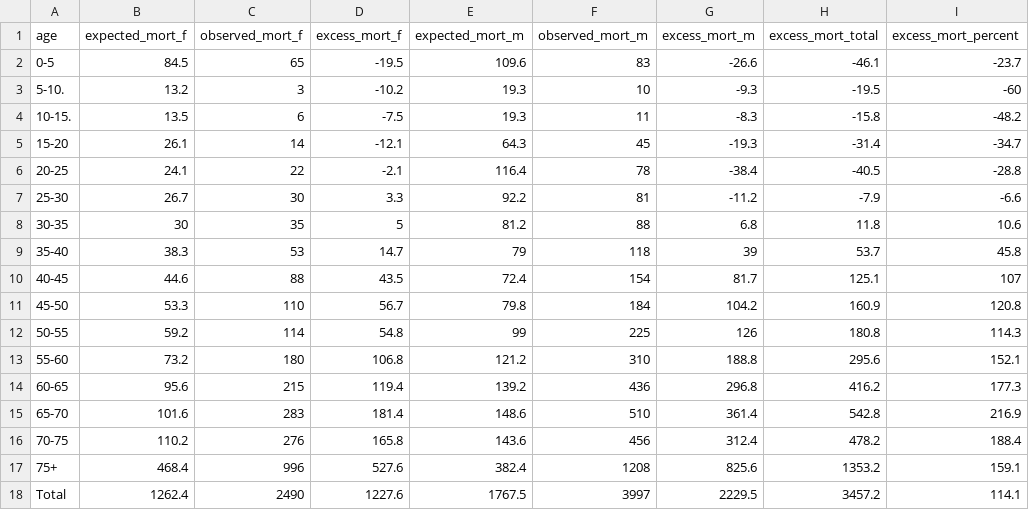
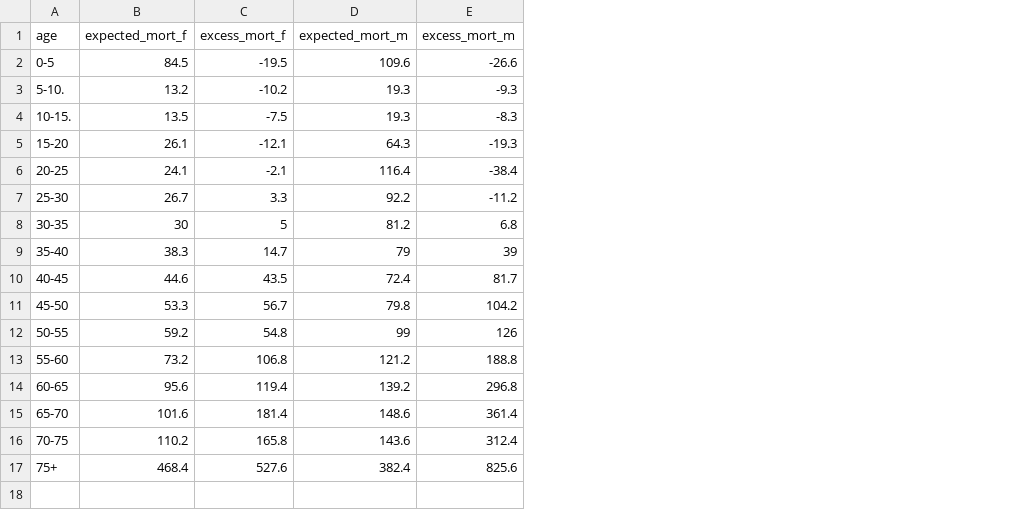
Before and after one commit to SpaceGold/SpaceGold-bioinformatics-final-project-1, a CSV file: data/raw_data/Excess_mortality.csv, drawn as a sheet; the diff names each change by its address in the sheet, - before the commit and + after, or states it on an @@ line.

Commit message:
Edit data and ship functional prevalence-plot

```diff
--- a/data/raw_data/Excess_mortality.csv
+++ b/data/raw_data/Excess_mortality.csv
-column C (observed_mort_f), rows 2-17: 65 | 3 | 6 | 14 | 22 | 30 | 35 | 53 | 88 | 110 | 114 | 180 | 215 | 283 | 276 | 996
-column F (observed_mort_m), rows 2-17: 83 | 10 | 11 | 45 | 78 | 81 | 88 | 118 | 154 | 184 | 225 | 310 | 436 | 510 | 456 | 1208
-column H (excess_mort_total), rows 2-17: -46.1 | -19.5 | -15.8 | -31.4 | -40.5 | -7.9 | 11.8 | 53.7 | 125.1 | 160.9 | 180.8 | 295.6 | 416.2 | 542.8 | 478.2 | 1353.2
-column I (excess_mort_percent), rows 2-17: -23.7 | -60 | -48.2 | -34.7 | -28.8 | -6.6 | 10.6 | 45.8 | 107 | 120.8 | 114.3 | 152.1 | 177.3 | 216.9 | 188.4 | 159.1
-row 18: Total | 1262.4 | 2490 | 1227.6 | 1767.5 | 3997 | 2229.5 | 3457.2 | 114.1
```
Also changed, not shown: 3 other files.
